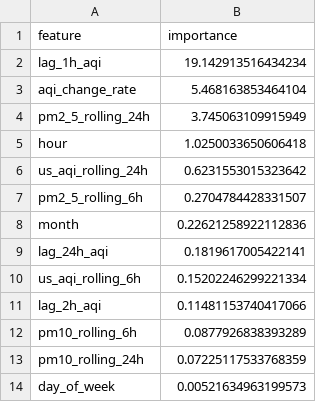
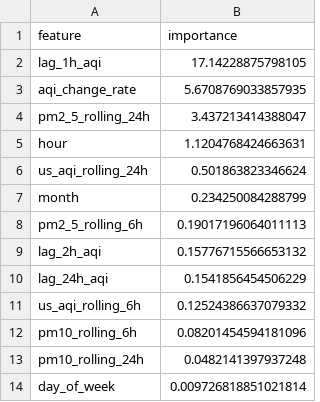
Before and after one commit to ahmed-121174/HazaraAQI_10Pearls, a CSV file: models/shap_importance.csv, drawn as a sheet.

Commit message:
[Daily] Retrained models + updated SHAP importance

```diff
--- a/models/shap_importance.csv
+++ b/models/shap_importance.csv
@@ -1,14 +1,14 @@
 feature,importance
-lag_1h_aqi,19.142913516434234
-aqi_change_rate,5.468163853464104
-pm2_5_rolling_24h,3.745063109915949
-hour,1.0250033650606418
-us_aqi_rolling_24h,0.6231553015323642
-pm2_5_rolling_6h,0.2704784428331507
-month,0.22621258922112836
-lag_24h_aqi,0.1819617005422141
-us_aqi_rolling_6h,0.15202246299221334
-lag_2h_aqi,0.11481153740417066
-pm10_rolling_6h,0.0877926838393289
-pm10_rolling_24h,0.07225117533768359
-day_of_week,0.00521634963199573
+lag_1h_aqi,17.14228875798105
+aqi_change_rate,5.6708769033857935
+pm2_5_rolling_24h,3.437213414388047
+hour,1.1204768424663631
+us_aqi_rolling_24h,0.501863823346624
+month,0.234250084288799
+pm2_5_rolling_6h,0.19017196064011113
+lag_2h_aqi,0.15776715566653132
+lag_24h_aqi,0.1541856454506229
+us_aqi_rolling_6h,0.12524386637079332
+pm10_rolling_6h,0.08201454594181096
+pm10_rolling_24h,0.0482141397937248
+day_of_week,0.009726818851021814
```
Also changed, not shown: models/training_results.csv, 4 other files.
